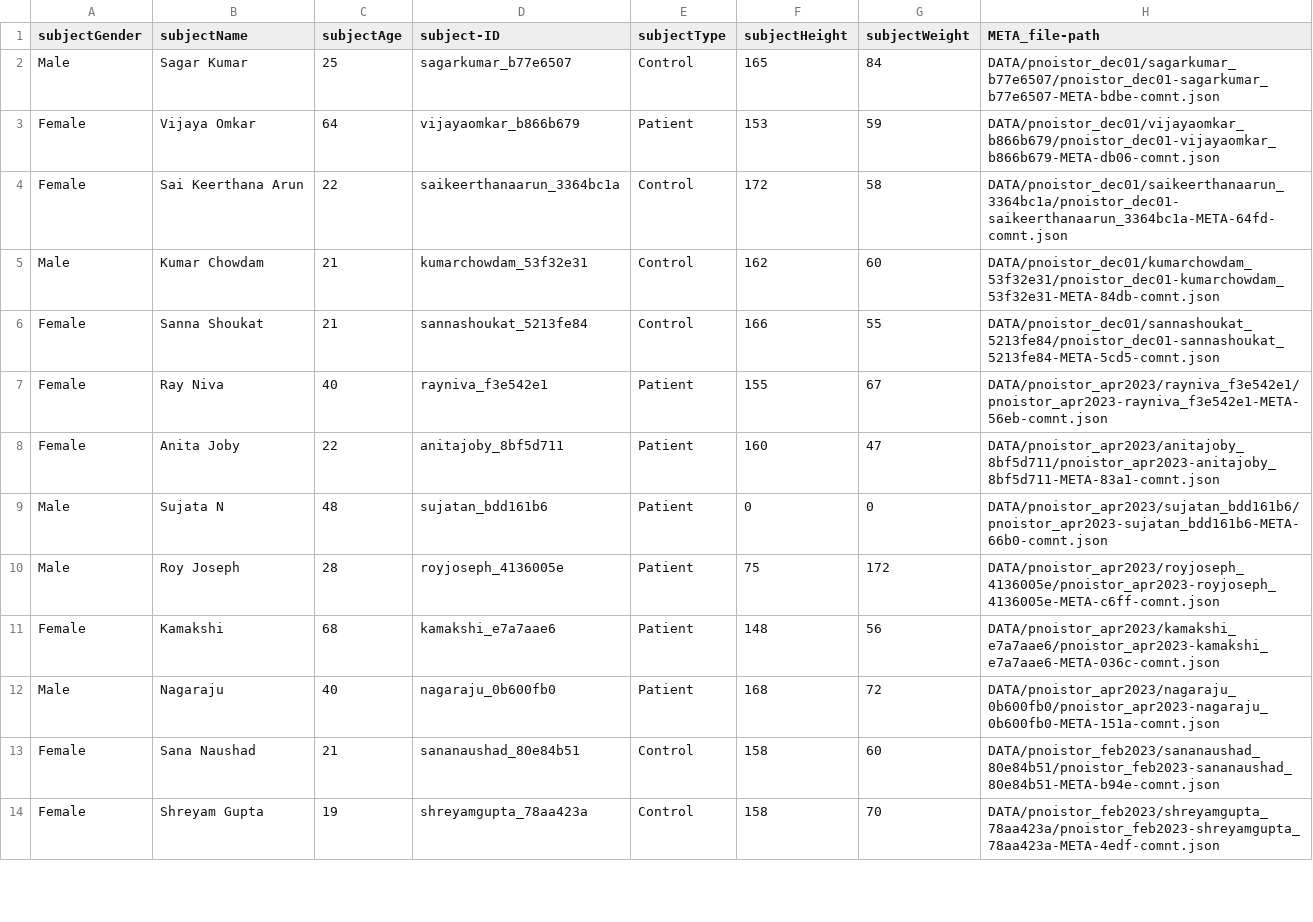
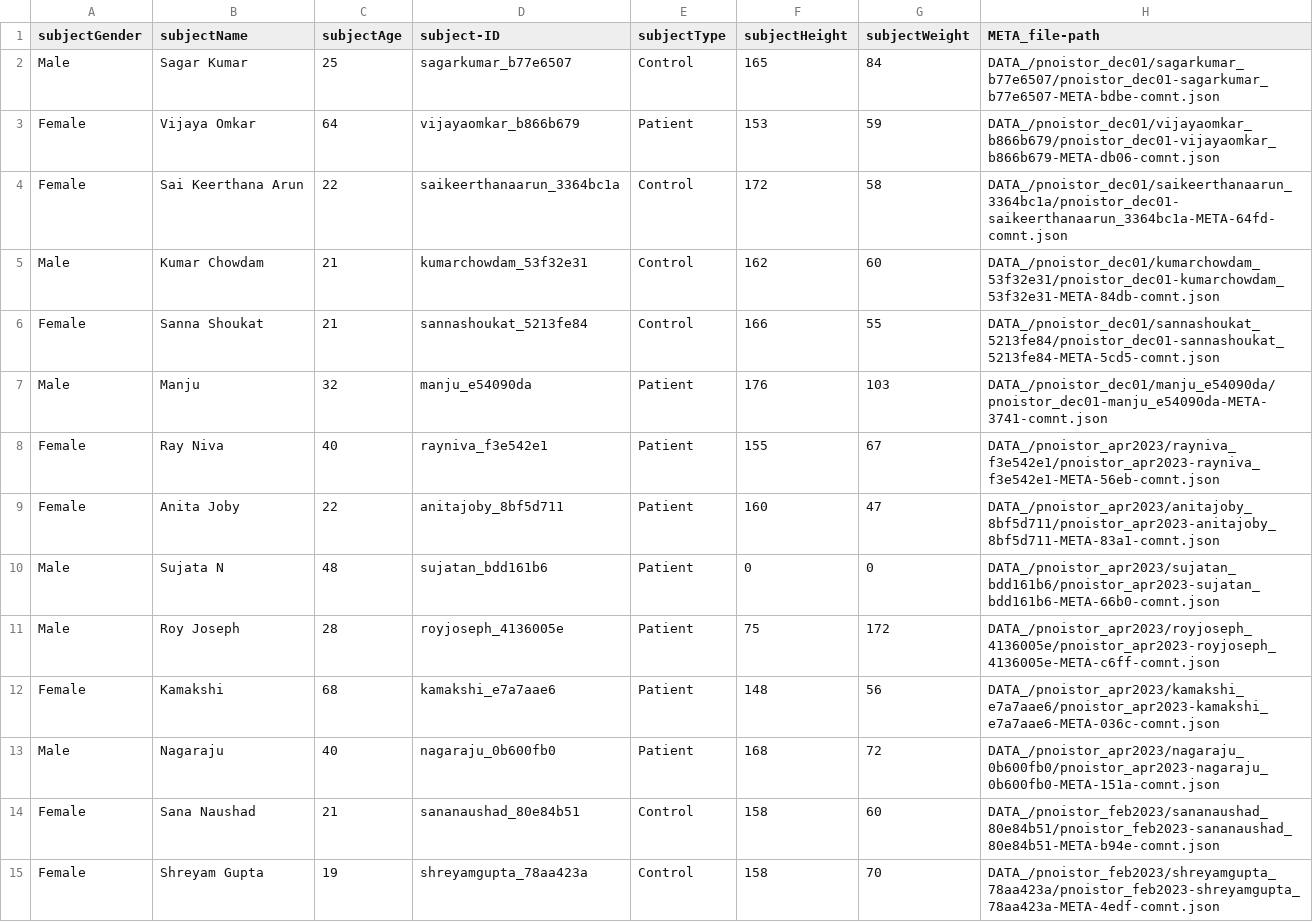
Before and after one commit to vaguebrownfox01/pnoi-anotest, a CSV file: report/all_META_data.csv, drawn as a sheet; only a part is shown; the diff covers the shown part only.

```diff
--- a/report/all_META_data.csv
+++ b/report/all_META_data.csv
@@ -1,14 +1,15 @@
 subjectGender,subjectName,subjectAge,subject-ID,subjectType,subjectHeight,subjectWeight,META_file-path
-Male,Sagar Kumar ,25,sagarkumar_b77e6507,Control,165,84,DATA/pnoistor_dec01/sagarkumar_b77e6507/pnoistor_dec01-sagarkumar_b77e6507-META-bdbe-comnt.json
-Female,Vijaya Omkar,64,vijayaomkar_b866b679,Patient,153,59,DATA/pnoistor_dec01/vijayaomkar_b866b679/pnoistor_dec01-vijayaomkar_b866b679-META-db06-comnt.json
-Female,Sai Keerthana Arun,22,saikeerthanaarun_3364bc1a,Control,172,58,DATA/pnoistor_dec01/saikeerthanaarun_3364bc1a/pnoistor_dec01-saikeerthanaarun_3364bc1a-META-64fd-comnt.json
-Male,Kumar Chowdam,21,kumarchowdam_53f32e31,Control,162,60,DATA/pnoistor_dec01/kumarchowdam_53f32e31/pnoistor_dec01-kumarchowdam_53f32e31-META-84db-comnt.json
-Female,Sanna Shoukat,21,sannashoukat_5213fe84,Control,166,55,DATA/pnoistor_dec01/sannashoukat_5213fe84/pnoistor_dec01-sannashoukat_5213fe84-META-5cd5-comnt.json
-Female,Ray Niva,40,rayniva_f3e542e1,Patient,155,67,DATA/pnoistor_apr2023/rayniva_f3e542e1/pnoistor_apr2023-rayniva_f3e542e1-META-56eb-comnt.json
-Female,Anita Joby,22,anitajoby_8bf5d711,Patient,160,47,DATA/pnoistor_apr2023/anitajoby_8bf5d711/pnoistor_apr2023-anitajoby_8bf5d711-META-83a1-comnt.json
-Male,Sujata N,48,sujatan_bdd161b6,Patient,0,0,DATA/pnoistor_apr2023/sujatan_bdd161b6/pnoistor_apr2023-sujatan_bdd161b6-META-66b0-comnt.json
-Male,Roy Joseph,28,royjoseph_4136005e,Patient,75,172,DATA/pnoistor_apr2023/royjoseph_4136005e/pnoistor_apr2023-royjoseph_4136005e-META-c6ff-comnt.json
-Female,Kamakshi,68,kamakshi_e7a7aae6,Patient,148,56,DATA/pnoistor_apr2023/kamakshi_e7a7aae6/pnoistor_apr2023-kamakshi_e7a7aae6-META-036c-comnt.json
-Male,Nagaraju ,40,nagaraju_0b600fb0,Patient,168,72,DATA/pnoistor_apr2023/nagaraju_0b600fb0/pnoistor_apr2023-nagaraju_0b600fb0-META-151a-comnt.json
-Female,Sana Naushad,21,sananaushad_80e84b51,Control,158,60,DATA/pnoistor_feb2023/sananaushad_80e84b51/pnoistor_feb2023-sananaushad_80e84b51-META-b94e-comnt.json
-Female,Shreyam Gupta,19,shreyamgupta_78aa423a,Control,158,70,DATA/pnoistor_feb2023/shreyamgupta_78aa423a/pnoistor_feb2023-shreyamgupta_78aa423a-META-4edf-comnt.json
+Male,Sagar Kumar ,25,sagarkumar_b77e6507,Control,165,84,DATA_/pnoistor_dec01/sagarkumar_b77e6507/pnoistor_dec01-sagarkumar_b77e6507-META-bdbe-comnt.json
+Female,Vijaya Omkar,64,vijayaomkar_b866b679,Patient,153,59,DATA_/pnoistor_dec01/vijayaomkar_b866b679/pnoistor_dec01-vijayaomkar_b866b679-META-db06-comnt.json
+Female,Sai Keerthana Arun,22,saikeerthanaarun_3364bc1a,Control,172,58,DATA_/pnoistor_dec01/saikeerthanaarun_3364bc1a/pnoistor_dec01-saikeerthanaarun_3364bc1a-META-64fd-comnt.json
+Male,Kumar Chowdam,21,kumarchowdam_53f32e31,Control,162,60,DATA_/pnoistor_dec01/kumarchowdam_53f32e31/pnoistor_dec01-kumarchowdam_53f32e31-META-84db-comnt.json
+Female,Sanna Shoukat,21,sannashoukat_5213fe84,Control,166,55,DATA_/pnoistor_dec01/sannashoukat_5213fe84/pnoistor_dec01-sannashoukat_5213fe84-META-5cd5-comnt.json
+Male,Manju,32,manju_e54090da,Patient,176,103,DATA_/pnoistor_dec01/manju_e54090da/pnoistor_dec01-manju_e54090da-META-3741-comnt.json
+Female,Ray Niva,40,rayniva_f3e542e1,Patient,155,67,DATA_/pnoistor_apr2023/rayniva_f3e542e1/pnoistor_apr2023-rayniva_f3e542e1-META-56eb-comnt.json
+Female,Anita Joby,22,anitajoby_8bf5d711,Patient,160,47,DATA_/pnoistor_apr2023/anitajoby_8bf5d711/pnoistor_apr2023-anitajoby_8bf5d711-META-83a1-comnt.json
+Male,Sujata N,48,sujatan_bdd161b6,Patient,0,0,DATA_/pnoistor_apr2023/sujatan_bdd161b6/pnoistor_apr2023-sujatan_bdd161b6-META-66b0-comnt.json
+Male,Roy Joseph,28,royjoseph_4136005e,Patient,75,172,DATA_/pnoistor_apr2023/royjoseph_4136005e/pnoistor_apr2023-royjoseph_4136005e-META-c6ff-comnt.json
+Female,Kamakshi,68,kamakshi_e7a7aae6,Patient,148,56,DATA_/pnoistor_apr2023/kamakshi_e7a7aae6/pnoistor_apr2023-kamakshi_e7a7aae6-META-036c-comnt.json
+Male,Nagaraju ,40,nagaraju_0b600fb0,Patient,168,72,DATA_/pnoistor_apr2023/nagaraju_0b600fb0/pnoistor_apr2023-nagaraju_0b600fb0-META-151a-comnt.json
+Female,Sana Naushad,21,sananaushad_80e84b51,Control,158,60,DATA_/pnoistor_feb2023/sananaushad_80e84b51/pnoistor_feb2023-sananaushad_80e84b51-META-b94e-comnt.json
+Female,Shreyam Gupta,19,shreyamgupta_78aa423a,Control,158,70,DATA_/pnoistor_feb2023/shreyamgupta_78aa423a/pnoistor_feb2023-shreyamgupta_78aa423a-META-4edf-comnt.json
```
Also changed, not shown: 16 edited cells elsewhere in this file, report/all_PFT_after_data.csv, report/all_PFT_before_data.csv, 19 other files.
